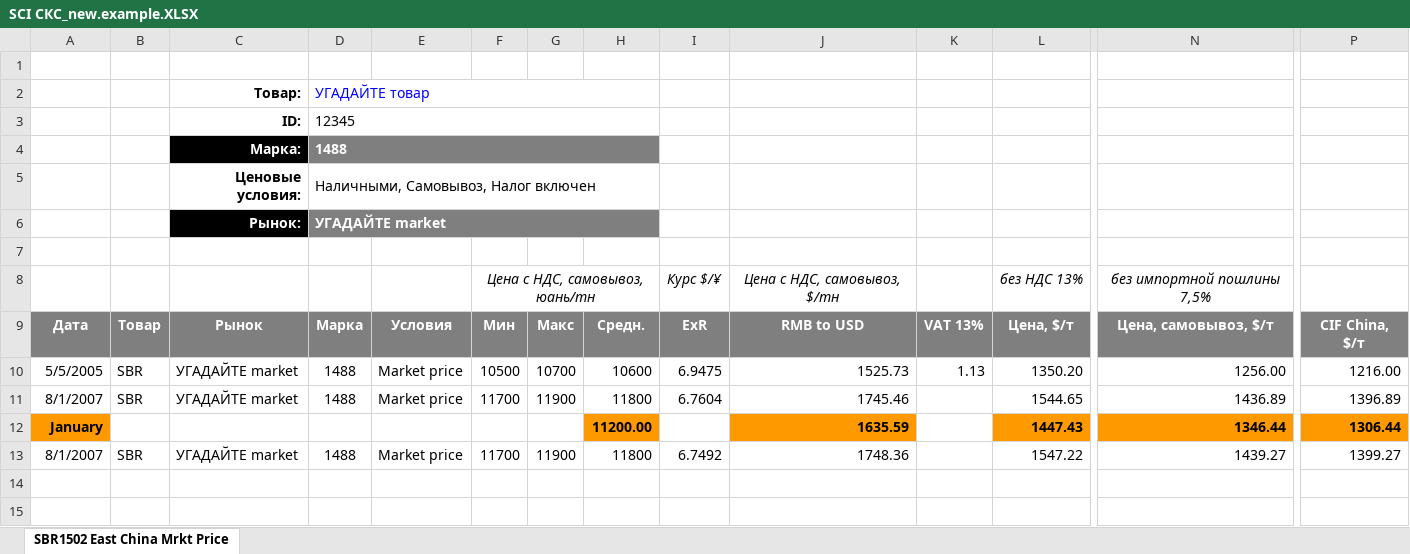
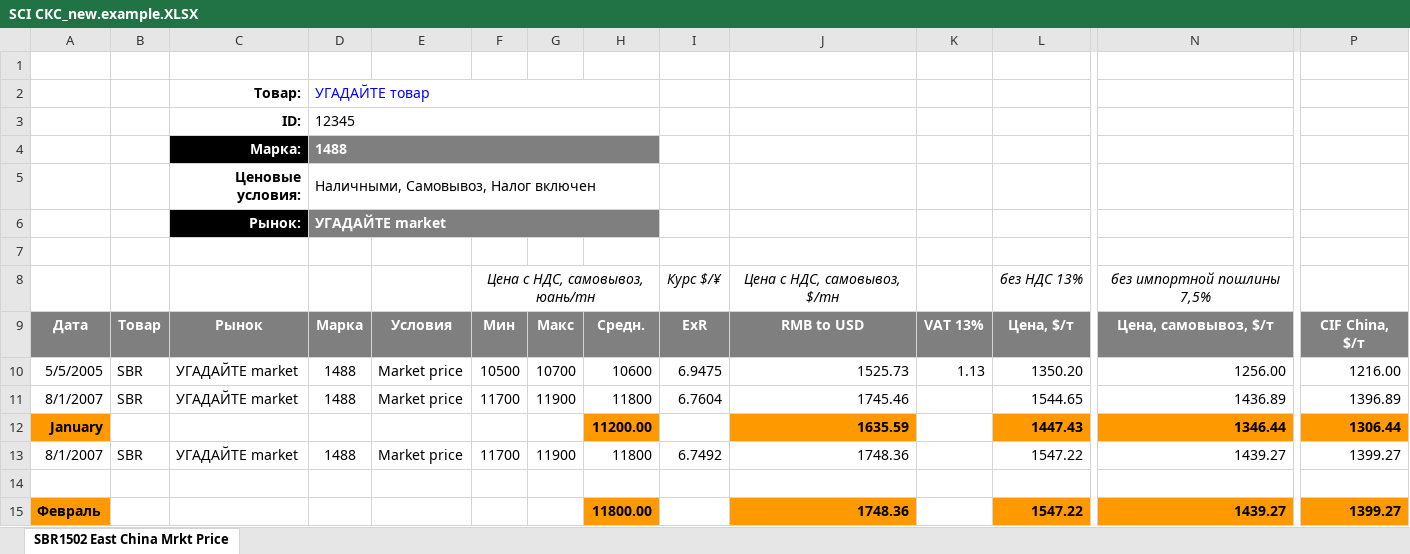
Before and after one commit to XIIIMICT/excel_loader, an Excel workbook: mock_data/quotes/SCI/SCI СКС_new.example.XLSX, sheet SBR1502 East China Mrkt Price, drawn as a sheet; only a part is shown, gaps mark what is left out; values as stored, in another font and other column widths than the file's, no borders; charts and pictures not drawn; rows hold the shown columns only; the diff names each change by its address in the sheet, - before the commit and + after, or states it on an @@ line.

Commit message:
fix(quotes): stop SCI parsing at the first blank data-less row
Why: a blank separator row inside an SCI sheet was skipped, so rows after it (a repeated row and a total row) kept being read as data and produced a primary-key collision on prod.

What: _read_sheet_frame now breaks at the first row without date/product/brand, so the blank row and everything after it is ignored. The duplicate-PK test uses an injected frame instead of relying on the old multi-file collision, and a new test locks the blank-row boundary. Docs and the SCI sample workbook updated.

Verified: ruff check, ruff format --check, ty check clean; pytest 51 passed.

```diff
--- a/mock_data/quotes/SCI/SCI СКС_new.example.XLSX (sheet SBR1502 East China Mrkt Price)
+++ b/mock_data/quotes/SCI/SCI СКС_new.example.XLSX (sheet SBR1502 East China Mrkt Price)
+row 14: (empty)
+row 15: Февраль |  |  |  |  |  |  | 11800.00 |  | 1748.36 |  | 1547.22 | 1439.27 | 1399.27
```
Also changed, not shown: 3 other files.
